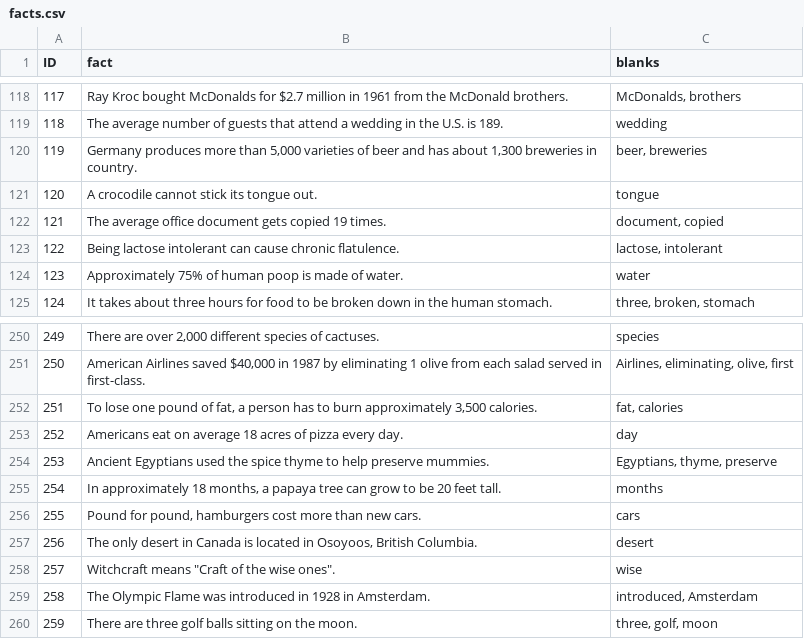
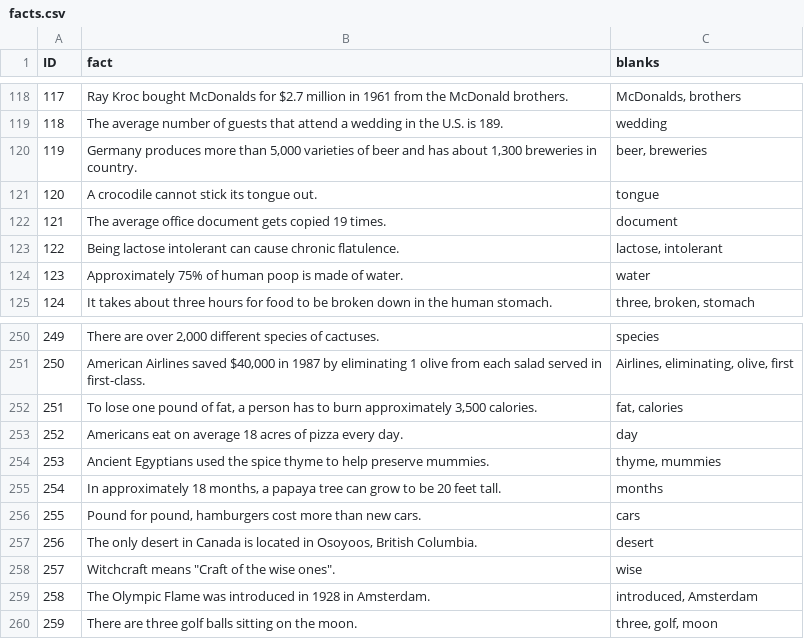
Before and after one commit to shakey0/Games0Project, a CSV file: Games0App/static/quiz_data/facts.csv, drawn as a sheet; only a part is shown, gaps mark what is left out.

```diff
--- a/Games0App/static/quiz_data/facts.csv
+++ b/Games0App/static/quiz_data/facts.csv
@@ -121,3 +121,3 @@ ID;fact;blanks
 120;A crocodile cannot stick its tongue out.;tongue
-121;The average office document gets copied 19 times.;document, copied
+121;The average office document gets copied 19 times.;document
 122;Being lactose intolerant can cause chronic flatulence.;lactose, intolerant
@@ -253,3 +253,3 @@ ID;fact;blanks
 252;Americans eat on average 18 acres of pizza every day.;day
-253;Ancient Egyptians used the spice thyme to help preserve mummies.;Egyptians, thyme, preserve
+253;Ancient Egyptians used the spice thyme to help preserve mummies.;thyme, mummies
 254;In approximately 18 months, a papaya tree can grow to be 20 feet tall.;months
```
Also changed, not shown: 1 other file.
